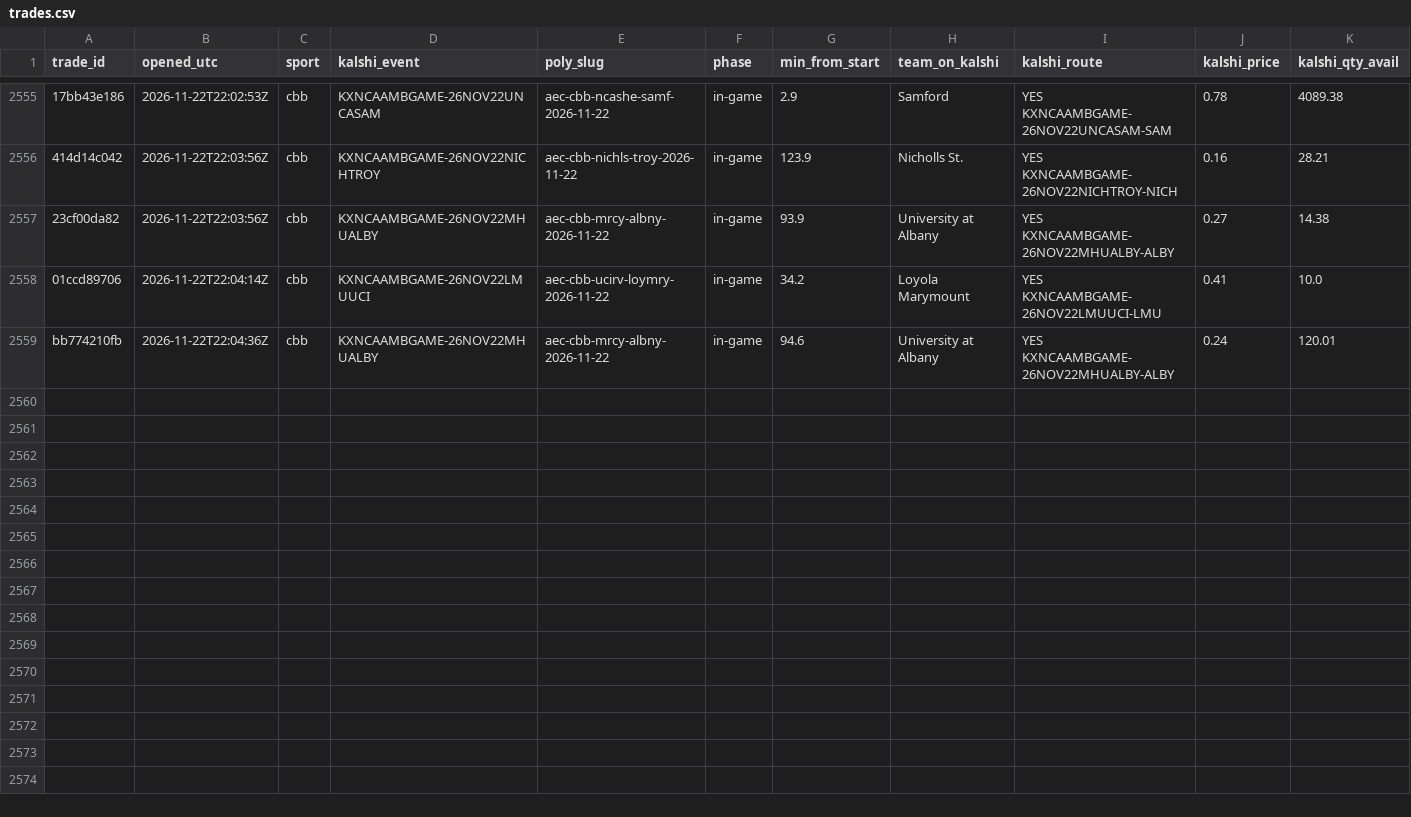
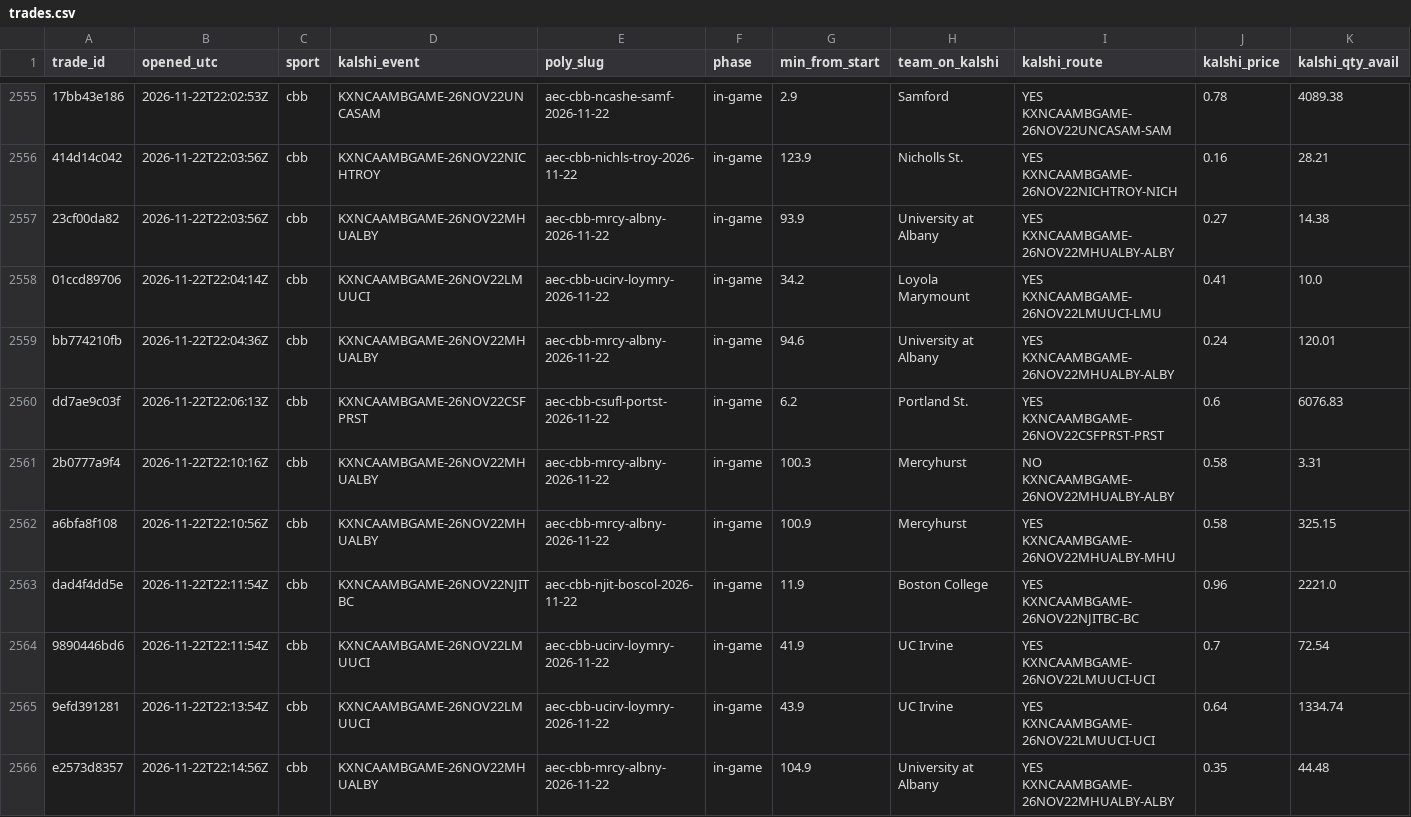
Before and after one commit to gwjp19/Garage-Band-Hedge-Fund, a CSV file: data/trades.csv, drawn as a sheet; only a part is shown, gaps mark what is left out; rows hold the shown columns only; the diff names each change by its address in the sheet, - before the commit and + after, or states it on an @@ line.

```diff
--- a/data/trades.csv
+++ b/data/trades.csv
+row 2560: dd7ae9c03f | 2026-11-22T22:06:13Z | cbb | KXNCAAMBGAME-26NOV22CSFPRST | aec-cbb-csufl-portst-2026-11-22 | in-game | 6.2 | Portland St. | YES KXNCAAMBGAME-26NOV22CSFPRST-PRST | 0.6 | 6076.83
+row 2561: 2b0777a9f4 | 2026-11-22T22:10:16Z | cbb | KXNCAAMBGAME-26NOV22MHUALBY | aec-cbb-mrcy-albny-2026-11-22 | in-game | 100.3 | Mercyhurst | NO KXNCAAMBGAME-26NOV22MHUALBY-ALBY | 0.58 | 3.31
+row 2562: a6bfa8f108 | 2026-11-22T22:10:56Z | cbb | KXNCAAMBGAME-26NOV22MHUALBY | aec-cbb-mrcy-albny-2026-11-22 | in-game | 100.9 | Mercyhurst | YES KXNCAAMBGAME-26NOV22MHUALBY-MHU | 0.58 | 325.15
+row 2563: dad4f4dd5e | 2026-11-22T22:11:54Z | cbb | KXNCAAMBGAME-26NOV22NJITBC | aec-cbb-njit-boscol-2026-11-22 | in-game | 11.9 | Boston College | YES KXNCAAMBGAME-26NOV22NJITBC-BC | 0.96 | 2221.0
+row 2564: 9890446bd6 | 2026-11-22T22:11:54Z | cbb | KXNCAAMBGAME-26NOV22LMUUCI | aec-cbb-ucirv-loymry-2026-11-22 | in-game | 41.9 | UC Irvine | YES KXNCAAMBGAME-26NOV22LMUUCI-UCI | 0.7 | 72.54
+row 2565: 9efd391281 | 2026-11-22T22:13:54Z | cbb | KXNCAAMBGAME-26NOV22LMUUCI | aec-cbb-ucirv-loymry-2026-11-22 | in-game | 43.9 | UC Irvine | YES KXNCAAMBGAME-26NOV22LMUUCI-UCI | 0.64 | 1334.74
+row 2566: e2573d8357 | 2026-11-22T22:14:56Z | cbb | KXNCAAMBGAME-26NOV22MHUALBY | aec-cbb-mrcy-albny-2026-11-22 | in-game | 104.9 | University at Albany | YES KXNCAAMBGAME-26NOV22MHUALBY-ALBY | 0.35 | 44.48
```
Also changed, not shown: data/games.csv, data/gaps.csv, 2 other files.
